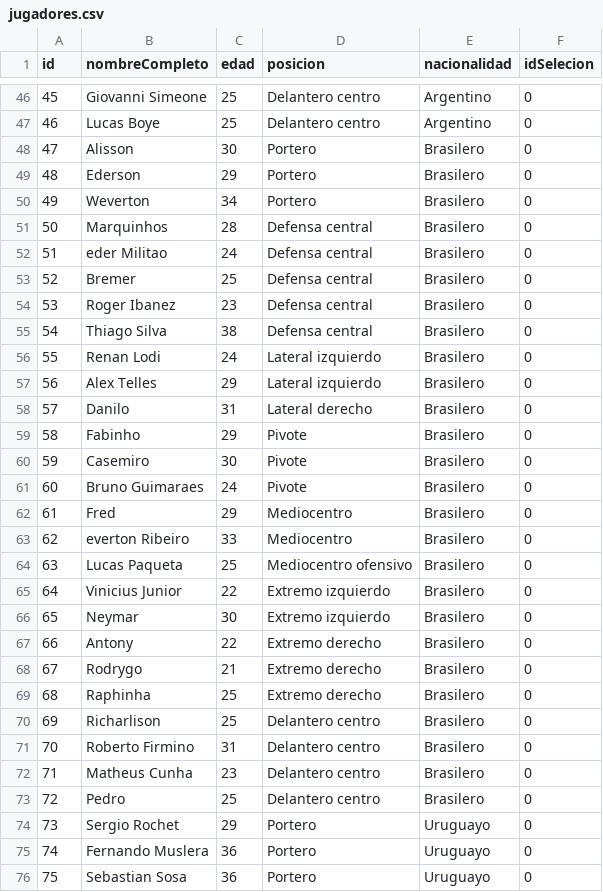
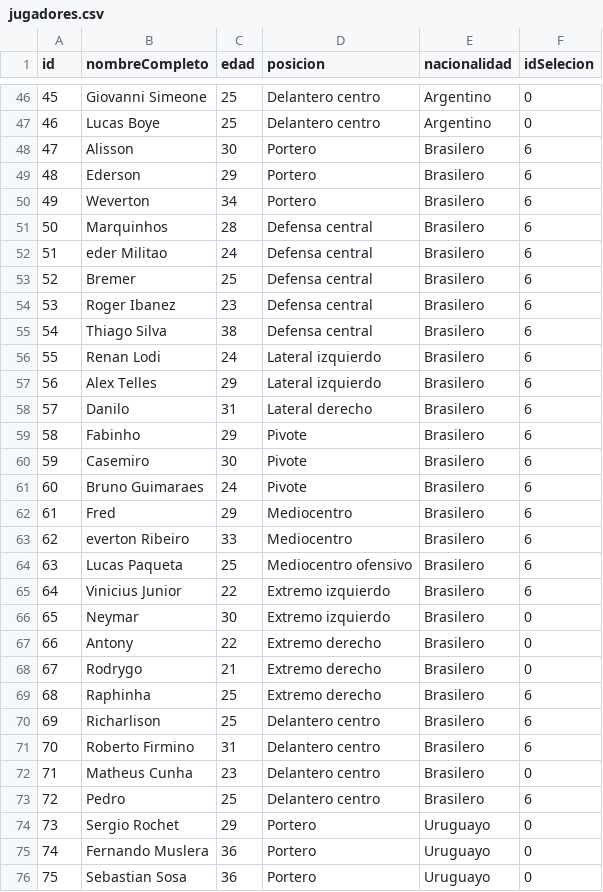
Before and after one commit to MauroDelle/tp_laboratorio_1, a CSV file: TP_[3]/jugadores.csv, drawn as a sheet; only a part is shown, gaps mark what is left out; the diff covers the shown part only.

```diff
--- a/TP_[3]/jugadores.csv
+++ b/TP_[3]/jugadores.csv
@@ -47,20 +47,20 @@ id,nombreCompleto,edad,posicion,nacionalidad,idSelecion
 46,Lucas Boye,25,Delantero centro,Argentino,0
-47,Alisson,30,Portero,Brasilero,0
-48,Ederson,29,Portero,Brasilero,0
-49,Weverton,34,Portero,Brasilero,0
-50,Marquinhos,28,Defensa central,Brasilero,0
-51,eder Militao,24,Defensa central,Brasilero,0
-52,Bremer ,25,Defensa central,Brasilero,0
-53,Roger Ibanez,23,Defensa central,Brasilero,0
-54,Thiago Silva,38,Defensa central,Brasilero,0
-55,Renan Lodi,24,Lateral izquierdo,Brasilero,0
-56,Alex Telles,29,Lateral izquierdo,Brasilero,0
-57,Danilo ,31,Lateral derecho,Brasilero,0
-58,Fabinho,29,Pivote,Brasilero,0
-59,Casemiro,30,Pivote,Brasilero,0
-60,Bruno Guimaraes,24,Pivote,Brasilero,0
-61,Fred,29,Mediocentro,Brasilero,0
-62,everton Ribeiro,33,Mediocentro,Brasilero,0
-63,Lucas Paqueta,25,Mediocentro ofensivo,Brasilero,0
-64,Vinicius Junior,22,Extremo izquierdo,Brasilero,0
+47,Alisson,30,Portero,Brasilero,6
+48,Ederson,29,Portero,Brasilero,6
+49,Weverton,34,Portero,Brasilero,6
+50,Marquinhos,28,Defensa central,Brasilero,6
+51,eder Militao,24,Defensa central,Brasilero,6
+52,Bremer ,25,Defensa central,Brasilero,6
+53,Roger Ibanez,23,Defensa central,Brasilero,6
+54,Thiago Silva,38,Defensa central,Brasilero,6
+55,Renan Lodi,24,Lateral izquierdo,Brasilero,6
+56,Alex Telles,29,Lateral izquierdo,Brasilero,6
+57,Danilo ,31,Lateral derecho,Brasilero,6
+58,Fabinho,29,Pivote,Brasilero,6
+59,Casemiro,30,Pivote,Brasilero,6
+60,Bruno Guimaraes,24,Pivote,Brasilero,6
+61,Fred,29,Mediocentro,Brasilero,6
+62,everton Ribeiro,33,Mediocentro,Brasilero,6
+63,Lucas Paqueta,25,Mediocentro ofensivo,Brasilero,6
+64,Vinicius Junior,22,Extremo izquierdo,Brasilero,6
 65,Neymar ,30,Extremo izquierdo,Brasilero,0
@@ -68,7 +68,7 @@ id,nombreCompleto,edad,posicion,nacionalidad,idSelecion
 67,Rodrygo,21,Extremo derecho,Brasilero,0
-68,Raphinha,25,Extremo derecho,Brasilero,0
-69,Richarlison ,25,Delantero centro,Brasilero,0
-70,Roberto Firmino,31,Delantero centro,Brasilero,0
+68,Raphinha,25,Extremo derecho,Brasilero,6
+69,Richarlison ,25,Delantero centro,Brasilero,6
+70,Roberto Firmino,31,Delantero centro,Brasilero,6
 71,Matheus Cunha,23,Delantero centro,Brasilero,0
-72,Pedro,25,Delantero centro,Brasilero,0
+72,Pedro,25,Delantero centro,Brasilero,6
 73,Sergio Rochet,29,Portero,Uruguayo,0
```
Also changed, not shown: 20 edited cells elsewhere in this file, TP_[3]/selecciones.csv, 15 other files.
